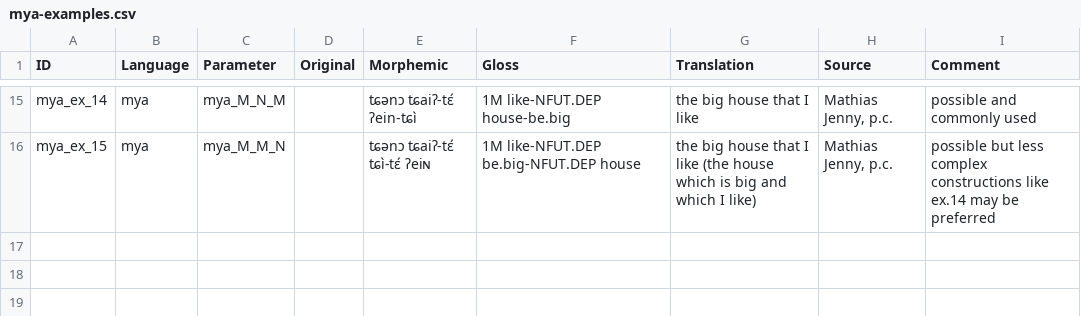
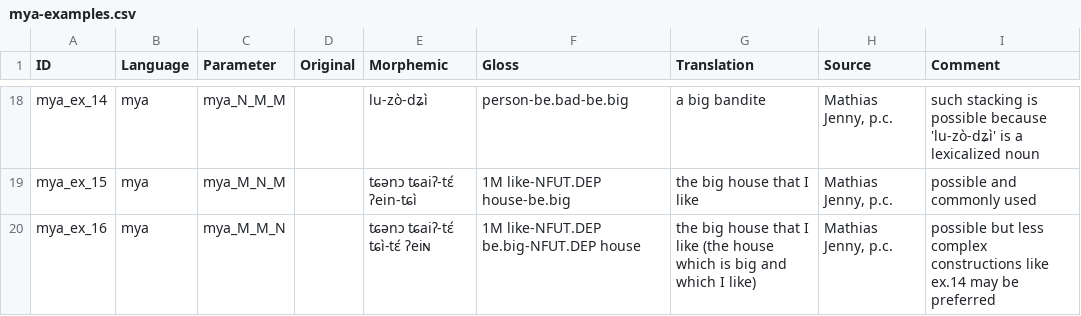
Before and after one commit to lxynk/nmdb-data, a CSV file: raw/mya-examples.csv, drawn as a sheet; only a part is shown, gaps mark what is left out; addresses are those after the commit; the diff covers the shown part only; the diff names each change by its address in the sheet, - before the commit and + after, or states it on an @@ line.

```diff
--- a/raw/mya-examples.csv
+++ b/raw/mya-examples.csv
-C18 (Parameter): mya_M_N_M
+C18 (Parameter): mya_N_M_M
-E18 (Morphemic): ʨənɔ ʨaiʔ-tɛ́ ʔein-ʨì
+E18 (Morphemic): lu-zò-dʑì
-F18 (Gloss): 1M like-NFUT.DEP house-be.big
+F18 (Gloss): person-be.bad-be.big
-G18 (Translation): the big house that I like
+G18 (Translation): a big bandite
-I18 (Comment): possible and commonly used
+I18 (Comment): such stacking is possible because 'lu-zò-dʑì' is a lexicalized noun
-C19 (Parameter): mya_M_M_N
+C19 (Parameter): mya_M_N_M
-E19 (Morphemic): ʨənɔ ʨaiʔ-tɛ́ ʨì-tɛ́ ʔeiɴ
+E19 (Morphemic): ʨənɔ ʨaiʔ-tɛ́ ʔein-ʨì
-F19 (Gloss): 1M like-NFUT.DEP be.big-NFUT.DEP house
+F19 (Gloss): 1M like-NFUT.DEP house-be.big
-G19 (Translation): …I like (the house which is big and which I like)
+G19 (Translation): …I like
-I19 (Comment): possible but less complex constructions like ex.14 may be preferred
+I19 (Comment): possible and commonly used
+row 20: mya_ex_16 | mya | mya_M_M_N |  | ʨənɔ ʨaiʔ-tɛ́ ʨì-tɛ́ ʔeiɴ | 1M like-NFUT.DEP be.big-NFUT.DEP house | the big house that I like (the house which is big and which I like) | Mathias Jenny, p.c. | possible but less complex constructions like ex.14 may be preferred
```
Also changed, not shown: 3 added rows and 28 edited cells elsewhere in this file.
